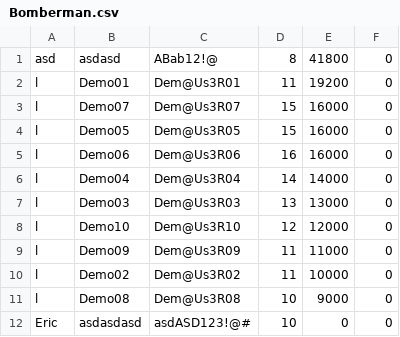
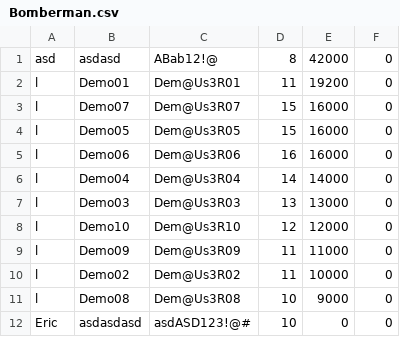
Before and after one commit to olaforest/Bomberman, a CSV file: Bomberman.csv, drawn as a sheet.

```diff
--- a/Bomberman.csv
+++ b/Bomberman.csv
@@ -1,2 +1,2 @@
-"asd","asdasd","ABab12!@","8","41800","0"
+"asd","asdasd","ABab12!@","8","42000","0"
 "l","Demo01","Dem@Us3R01","11","19200","0"
```
Also changed, not shown: 1 other file.
